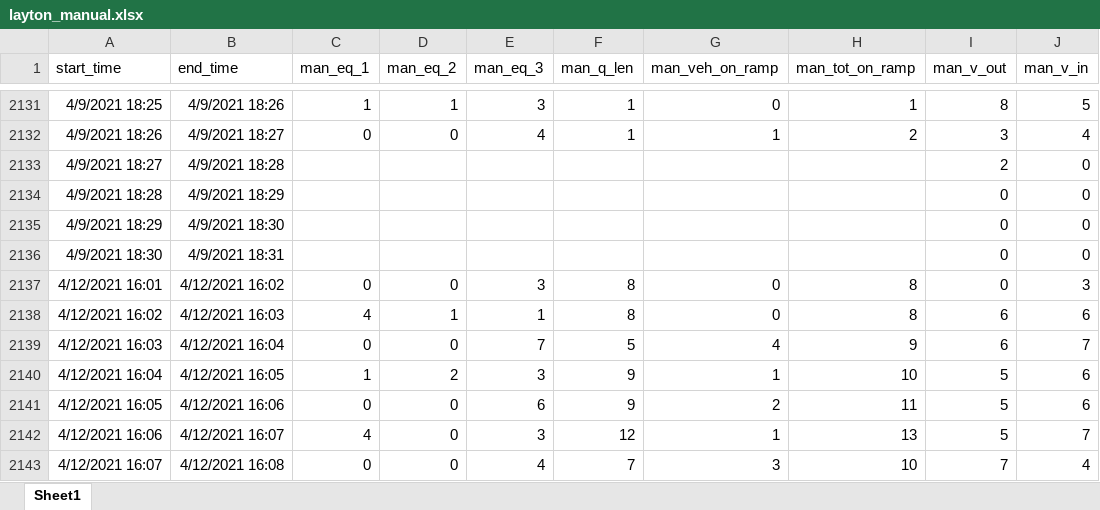
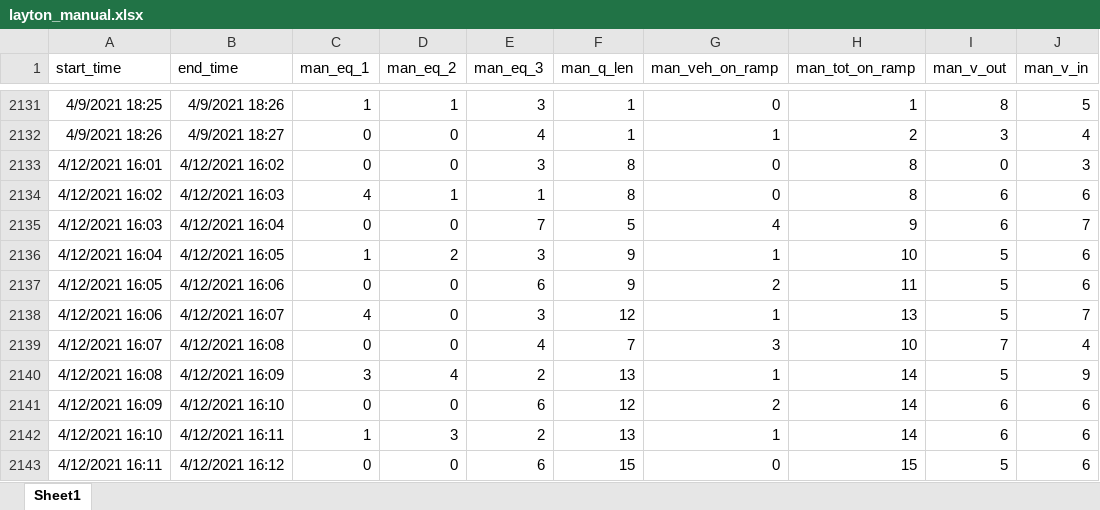
Before and after one commit to byu-transpolab/ramp_meters, an Excel workbook: data/layton_manual.xlsx, sheet Sheet1, drawn as a sheet; only a part is shown, gaps mark what is left out; the shorter side is filled out with more unchanged rows; values as stored, in another font and other column widths than the file's, no borders; the diff names each change by its address in the sheet, - before the commit and + after, or states it on an @@ line.

```diff
--- a/data/layton_manual.xlsx (sheet Sheet1)
+++ b/data/layton_manual.xlsx (sheet Sheet1)
-row 2133: 4/9/2021 18:27 | 4/9/2021 18:28 |  |  |  |  |  |  | 2 | 0
-row 2134: 4/9/2021 18:28 | 4/9/2021 18:29 |  |  |  |  |  |  | 0 | 0
-row 2135: 4/9/2021 18:29 | 4/9/2021 18:30 |  |  |  |  |  |  | 0 | 0
-row 2136: 4/9/2021 18:30 | 4/9/2021 18:31 |  |  |  |  |  |  | 0 | 0
```
Also changed, not shown: data/layton_detector.xlsx, 2 other files.
